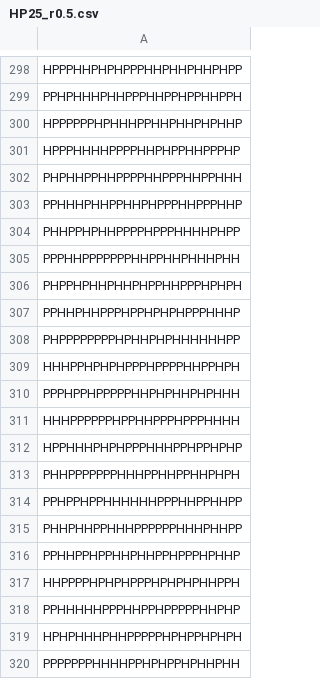
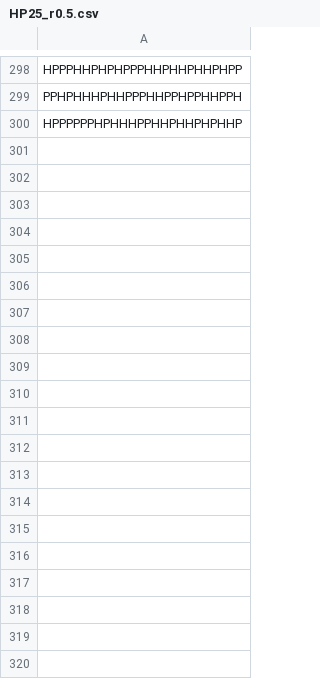
Before and after one commit to okkevaneck/prospr, a CSV file: prospr/data/vanEck_hratio/HP25_r0.5.csv, drawn as a sheet; only a part is shown, gaps mark what is left out; the diff covers the shown part only.

```diff
--- a/prospr/data/vanEck_hratio/HP25_r0.5.csv
+++ b/prospr/data/vanEck_hratio/HP25_r0.5.csv
@@ -300,21 +300 @@ PPHPHHHPHHPPPHHPPHPPHHPPH
 HPPPPPPHPHHHPPHHPHHPHPHHP
-HPPPHHHHPPPPHHPHPPHHPPPHP
-PHPHHPPHHPPPPHHPPPHHPPHHH
-PPHHHPHHPPHHPHPPPHHPPPHHP
-PHHPPHPHHPPPPHPPPHHHHPHPP
-PPPHHPPPPPPPHHPPHHPHHHPHH
-PHPPHPHHPHHPHPPHHPPPHPHPH
-PPHHPHHPPPHPPHPHPHPPPHHHP
-PHPPPPPPPPHPHHPHPHHHHHHPP
-HHHPPHPHPHPPPHPPPPHHPPHPH
-PPPHPPHPPPPPHHPHPHHPHPHHH
-HHHPPPPPPHPPHHPPPHPPPHHHH
-HPPHHHPHPHPPPHHHPPHPPHPHP
-PHHPPPPPPPHHHPPHHPPHHPHPH
-PPHPPHPPHHHHHHPPPHHPPHHPP
-PHHPHHPPHHHPPPPPPHHHPHHPP
-PPHHPPHPPHHPHHPPHPPPHPHHP
-HHPPPPHPHPHPPPHPHPHPHHPPH
-PPHHHHHPPPHHPPHPPPPPHHPHP
-HPHPHHHPHHPPPPPHPHPPHPHPH
-PPPPPPPHHHHPPHPHPPHPHHPHH
```
Also changed, not shown: 46 removed rows elsewhere in this file, prospr/data/vanEck_hratio/HP25_r0.4.csv, prospr/data/vanEck_hratio/HP25_r0.6.csv, 19 other files.
